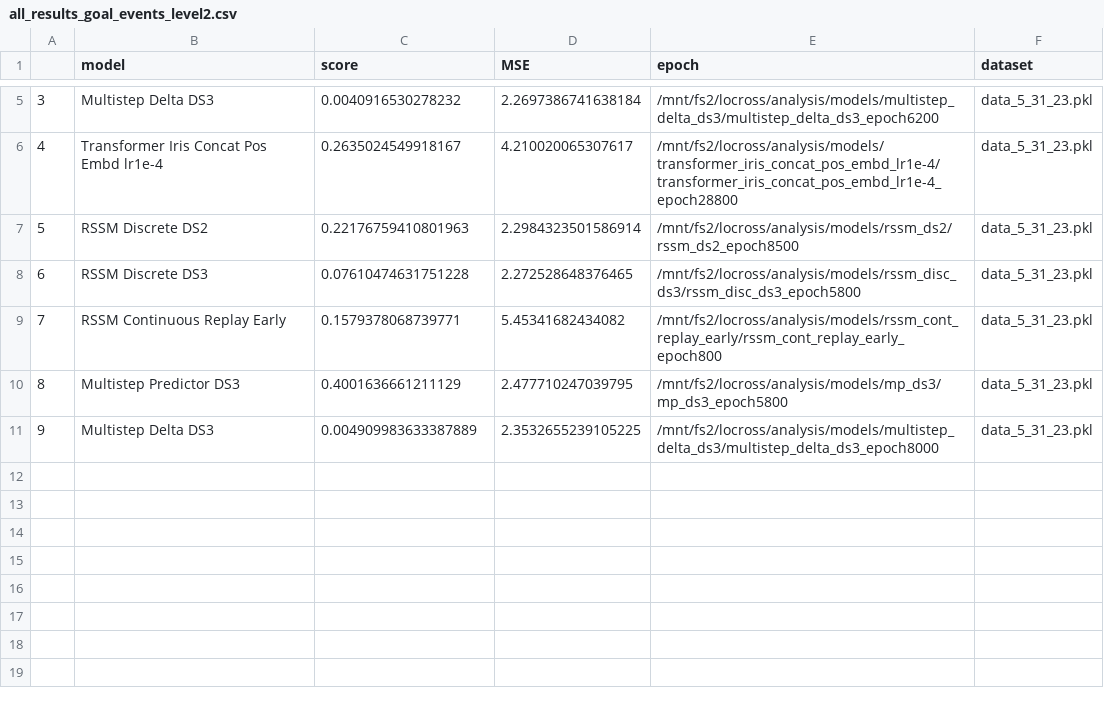
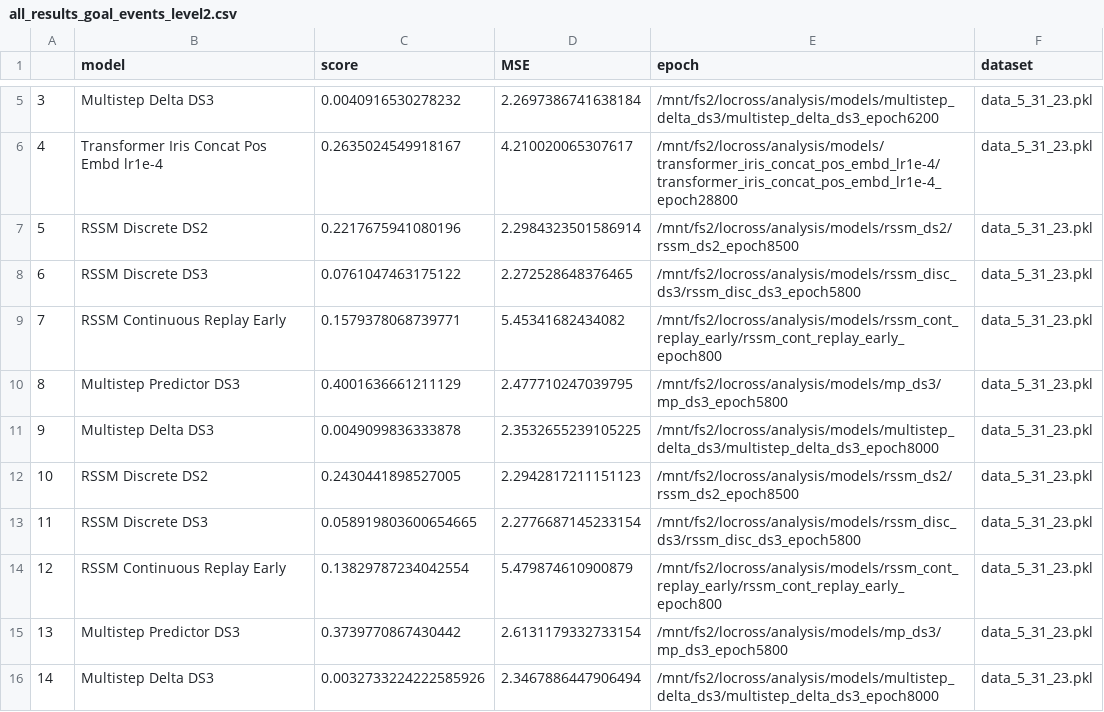
Before and after one commit to locross93/SocialWorldModeling, a CSV file: results/all_results_goal_events_level2.csv, drawn as a sheet; only a part is shown, gaps mark what is left out.

```diff
--- a/results/all_results_goal_events_level2.csv
+++ b/results/all_results_goal_events_level2.csv
@@ -6,6 +6,11 @@
 4,Transformer Iris Concat Pos Embd lr1e-4,0.2635024549918167,4.210020065307617,/mnt/fs2/locross/analysis/models/transformer_iris_concat_pos_embd_lr1e-4/transformer_iris_concat_pos_embd_lr1e-4_epoch28800,data_5_31_23.pkl
-5,RSSM Discrete DS2,0.22176759410801963,2.2984323501586914,/mnt/fs2/locross/analysis/models/rssm_ds2/rssm_ds2_epoch8500,data_5_31_23.pkl
-6,RSSM Discrete DS3,0.07610474631751228,2.272528648376465,/mnt/fs2/locross/analysis/models/rssm_disc_ds3/rssm_disc_ds3_epoch5800,data_5_31_23.pkl
+5,RSSM Discrete DS2,0.2217675941080196,2.2984323501586914,/mnt/fs2/locross/analysis/models/rssm_ds2/rssm_ds2_epoch8500,data_5_31_23.pkl
+6,RSSM Discrete DS3,0.0761047463175122,2.272528648376465,/mnt/fs2/locross/analysis/models/rssm_disc_ds3/rssm_disc_ds3_epoch5800,data_5_31_23.pkl
 7,RSSM Continuous Replay Early,0.1579378068739771,5.45341682434082,/mnt/fs2/locross/analysis/models/rssm_cont_replay_early/rssm_cont_replay_early_epoch800,data_5_31_23.pkl
 8,Multistep Predictor DS3,0.4001636661211129,2.477710247039795,/mnt/fs2/locross/analysis/models/mp_ds3/mp_ds3_epoch5800,data_5_31_23.pkl
-9,Multistep Delta DS3,0.004909983633387889,2.3532655239105225,/mnt/fs2/locross/analysis/models/multistep_delta_ds3/multistep_delta_ds3_epoch8000,data_5_31_23.pkl
+9,Multistep Delta DS3,0.0049099836333878,2.3532655239105225,/mnt/fs2/locross/analysis/models/multistep_delta_ds3/multistep_delta_ds3_epoch8000,data_5_31_23.pkl
+10,RSSM Discrete DS2,0.2430441898527005,2.2942817211151123,/mnt/fs2/locross/analysis/models/rssm_ds2/rssm_ds2_epoch8500,data_5_31_23.pkl
+11,RSSM Discrete DS3,0.058919803600654665,2.2776687145233154,/mnt/fs2/locross/analysis/models/rssm_disc_ds3/rssm_disc_ds3_epoch5800,data_5_31_23.pkl
+12,RSSM Continuous Replay Early,0.13829787234042554,5.479874610900879,/mnt/fs2/locross/analysis/models/rssm_cont_replay_early/rssm_cont_replay_early_epoch800,data_5_31_23.pkl
+13,Multistep Predictor DS3,0.3739770867430442,2.6131179332733154,/mnt/fs2/locross/analysis/models/mp_ds3/mp_ds3_epoch5800,data_5_31_23.pkl
+14,Multistep Delta DS3,0.0032733224222585926,2.3467886447906494,/mnt/fs2/locross/analysis/models/multistep_delta_ds3/multistep_delta_ds3_epoch8000,data_5_31_23.pkl
```
Also changed, not shown: results/all_results_pickup_events.csv, results/eval_goal_events_level2.csv, 3 other files.
